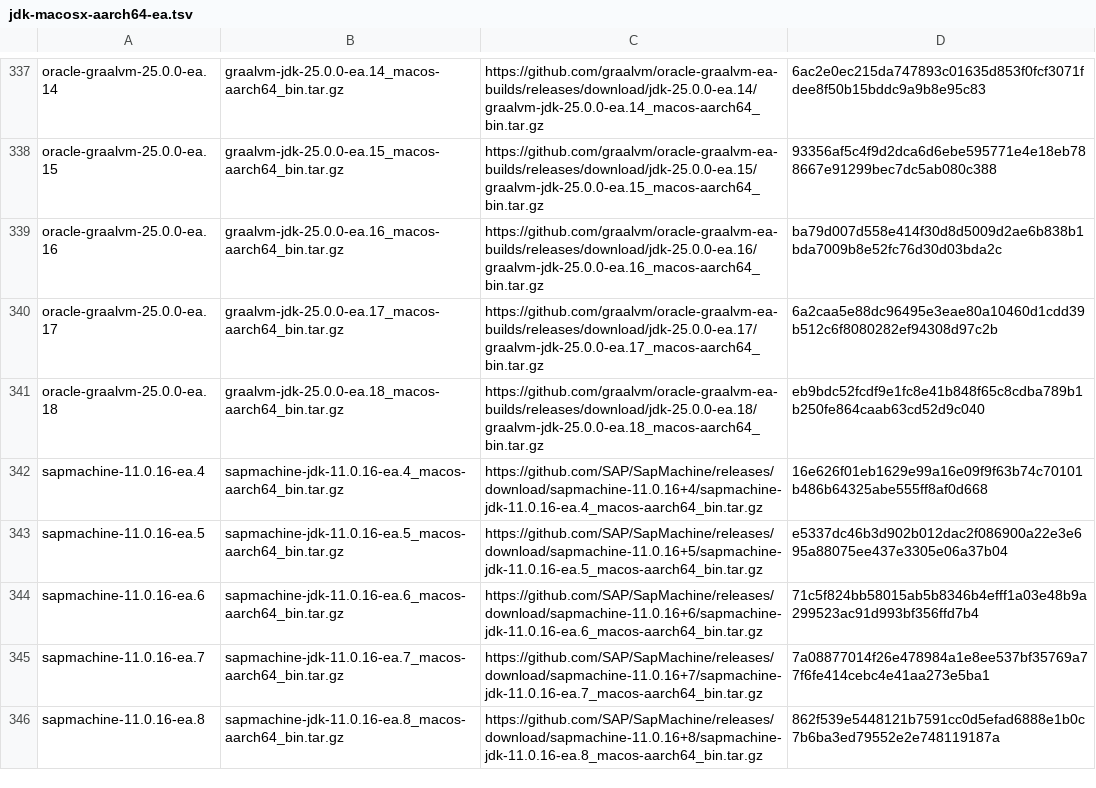
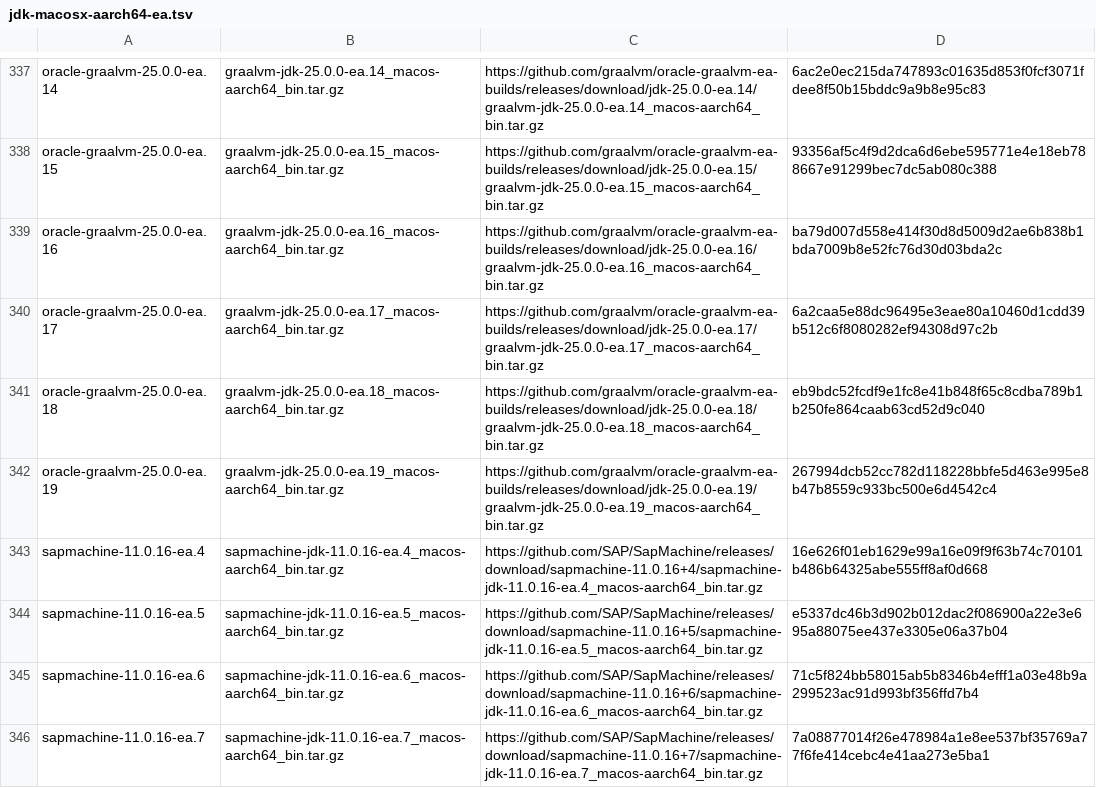
Before and after one commit to halcyon/asdf-java, a TSV file: data/jdk-macosx-aarch64-ea.tsv, drawn as a sheet; only a part is shown, gaps mark what is left out; the shorter side is filled out with more unchanged rows.

```diff
--- a/data/jdk-macosx-aarch64-ea.tsv
+++ b/data/jdk-macosx-aarch64-ea.tsv
@@ -341,2 +341,3 @@ oracle-graalvm-25.0.0-ea.17	graalvm-jdk-25.0.0-ea.17_macos-aarch64_bin.tar.gz	ht
 oracle-graalvm-25.0.0-ea.18	graalvm-jdk-25.0.0-ea.18_macos-aarch64_bin.tar.gz	https://github.com/graalvm/oracle-graalvm-ea-builds/releases/download/jdk-25.0.0-ea.18/graalvm-jdk-25.0.0-ea.18_macos-aarch64_bin.tar.gz	eb9bdc52fcdf9e1fc8e41b848f65c8cdba789b1b250fe864caab63cd52d9c040
+oracle-graalvm-25.0.0-ea.19	graalvm-jdk-25.0.0-ea.19_macos-aarch64_bin.tar.gz	https://github.com/graalvm/oracle-graalvm-ea-builds/releases/download/jdk-25.0.0-ea.19/graalvm-jdk-25.0.0-ea.19_macos-aarch64_bin.tar.gz	267994dcb52cc782d118228bbfe5d463e995e8b47b8559c933bc500e6d4542c4
 sapmachine-11.0.16-ea.4	sapmachine-jdk-11.0.16-ea.4_macos-aarch64_bin.tar.gz	https://github.com/SAP/SapMachine/releases/download/sapmachine-11.0.16+4/sapmachine-jdk-11.0.16-ea.4_macos-aarch64_bin.tar.gz	16e626f01eb1629e99a16e09f9f63b74c70101b486b64325abe555ff8af0d668
```
Also changed, not shown: data/jdk-linux-aarch64-ea.tsv, data/jdk-linux-x86_64-ea.tsv, 5 other files.
